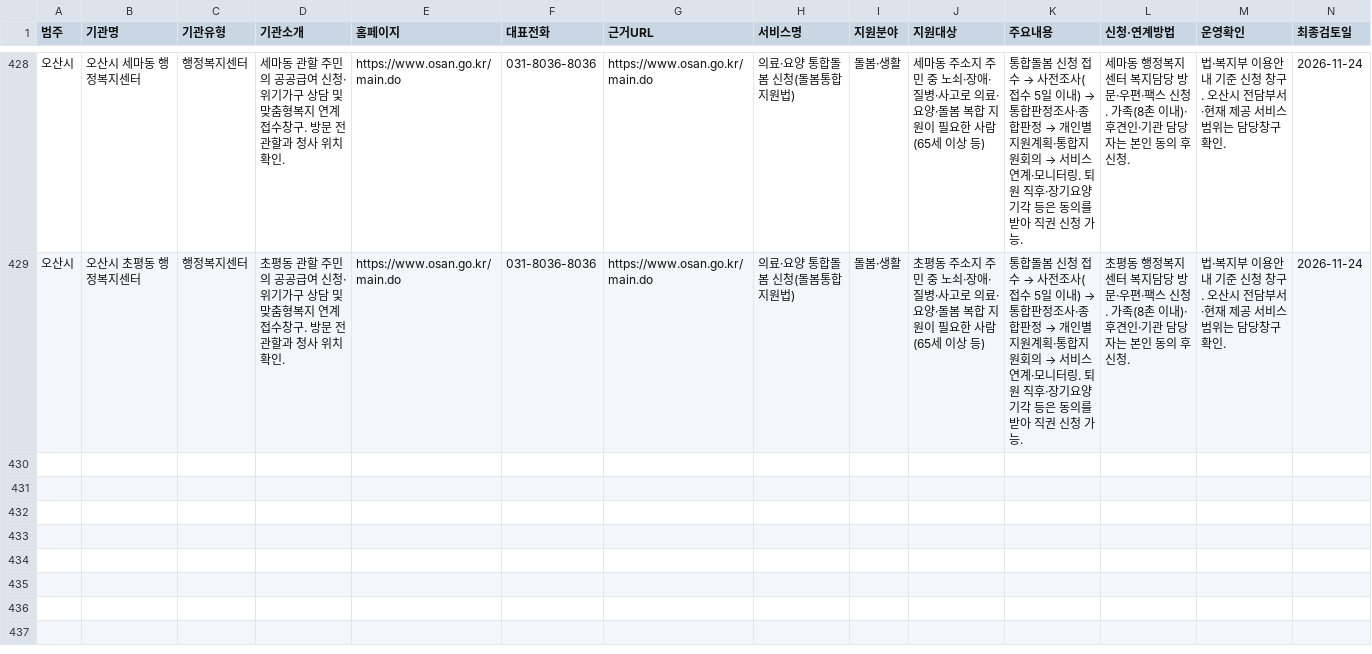
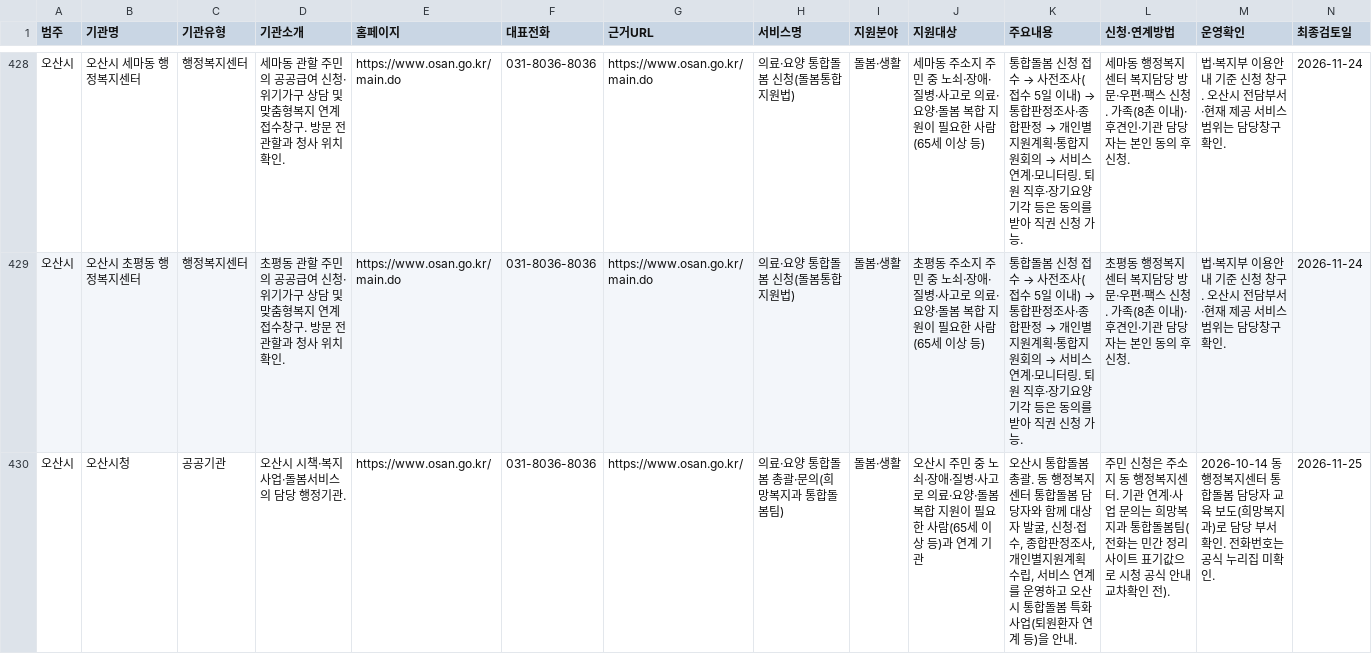
Before and after one commit to daily-jh/osansegyo-welfare-resources, a CSV file: data/resources.csv, drawn as a sheet; only a part is shown, gaps mark what is left out; the diff names each change by its address in the sheet, - before the commit and + after, or states it on an @@ line.

```diff
--- a/data/resources.csv
+++ b/data/resources.csv
+row 430: 오산시 | 오산시청 | 공공기관 | 오산시 시책·복지사업·돌봄서비스의 담당 행정기관. | https://www.osan.go.kr/ | 031-8036-8036 | https://www.osan.go.kr/ | 의료·요양 통합돌봄 총괄·문의(희망복지과 통합돌봄팀) | 돌봄·생활 | 오산시 주민 중 노쇠·장애·질병·사고로 의료·요양·돌봄 복합 지원이 필요한 사람(65세 이상 등)과 연계 기관 | 오산시 통합돌봄 총괄. 동 행정복지센터 통합돌봄 담당자와 함께 대상자 발굴, 신청·접수, 종합판정조사, 개인별지원계획 수립, 서비스 연계를 운영하고 오산시 통합돌봄 특화사업(퇴원환자 연계 등)을 안내. | 주민 신청은 주소지 동 행정복지센터. 기관 연계·사업 문의는 희망복지과 통합돌봄팀(전화는 민간 정리 사이트 표기값으로 시청 공식 안내 교차확인 전). | 2026-10-14 동 행정복지센터 통합돌봄 담당자 교육 보도(희망복지과)로 담당 부서 확인. 전화번호는 공식 누리집 미확인. | 2026-11-25
```
Also changed, not shown: data/services.csv, docs/contacts.csv, 13 other files.
